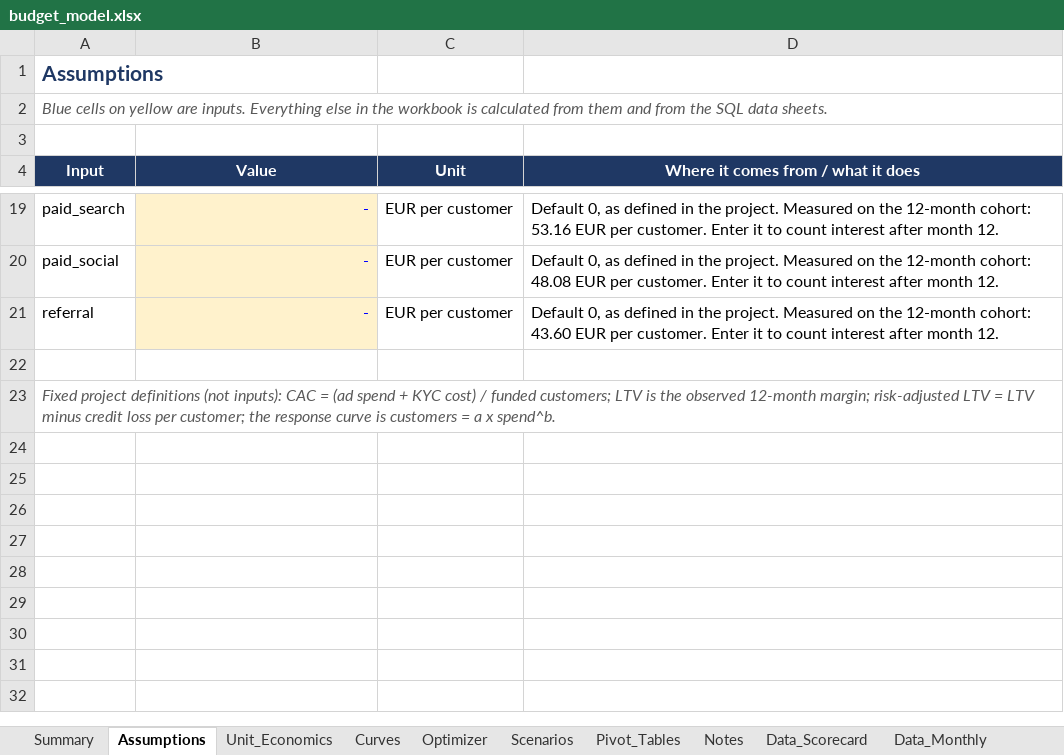
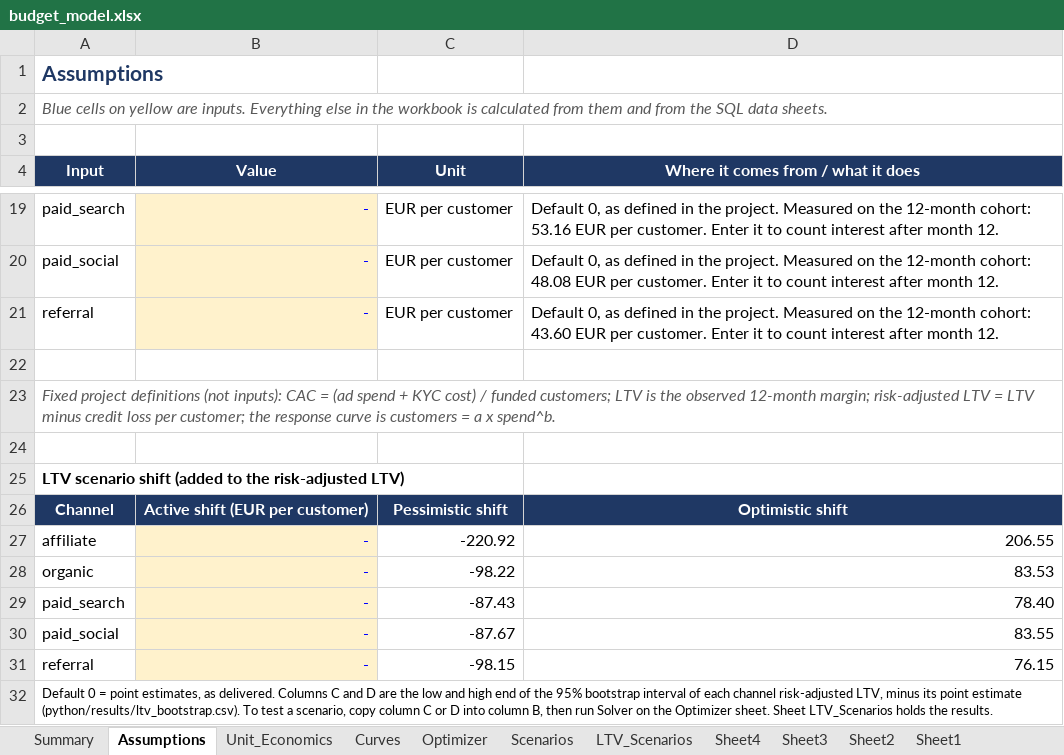
Before and after one commit to giannispsomas/FinTech-Customer-Acquisition-and-Profitability-Analysis, an Excel workbook: excel/budget_model.xlsx, sheet Assumptions, drawn as a sheet; only a part is shown, gaps mark what is left out; values as stored, in another font and other column widths than the file's, no borders; the diff names each change by its address in the sheet, - before the commit and + after, or states it on an @@ line.

Commit message:
Add LTV scenarios to the Excel model and re-run the optimizer for each

```diff
--- a/excel/budget_model.xlsx (sheet Assumptions)
+++ b/excel/budget_model.xlsx (sheet Assumptions)
+sheet tab: LTV_Scenarios
+sheet tab: Sheet4
+sheet tab: Sheet3
+sheet tab: Sheet2
+sheet tab: Sheet1
+row 24: (empty)
+row 25: LTV scenario shift (added to the risk-adjusted LTV)
+row 26: Channel | Active shift (EUR per customer) | Pessimistic shift | Optimistic shift
+row 27: affiliate | - | -220.92 | 206.55
+row 28: organic | - | -98.22 | 83.53
+row 29: paid_search | - | -87.43 | 78.40
+row 30: paid_social | - | -87.67 | 83.55
+row 31: referral | - | -98.15 | 76.15
+row 32: Default 0 = point estimates, as delivered. Columns C and D are the low and high end of the 95% bootstrap interval of each channel risk-adjusted LTV, minus its point estimate (python/results/ltv_bootstrap.csv). To test a scenario, copy column C or D into column B, then run Solver on the Optimizer sheet. Sheet LTV_Scenarios holds the results.
```
Also changed, not shown: formulas that keep their value, 4 other files.
